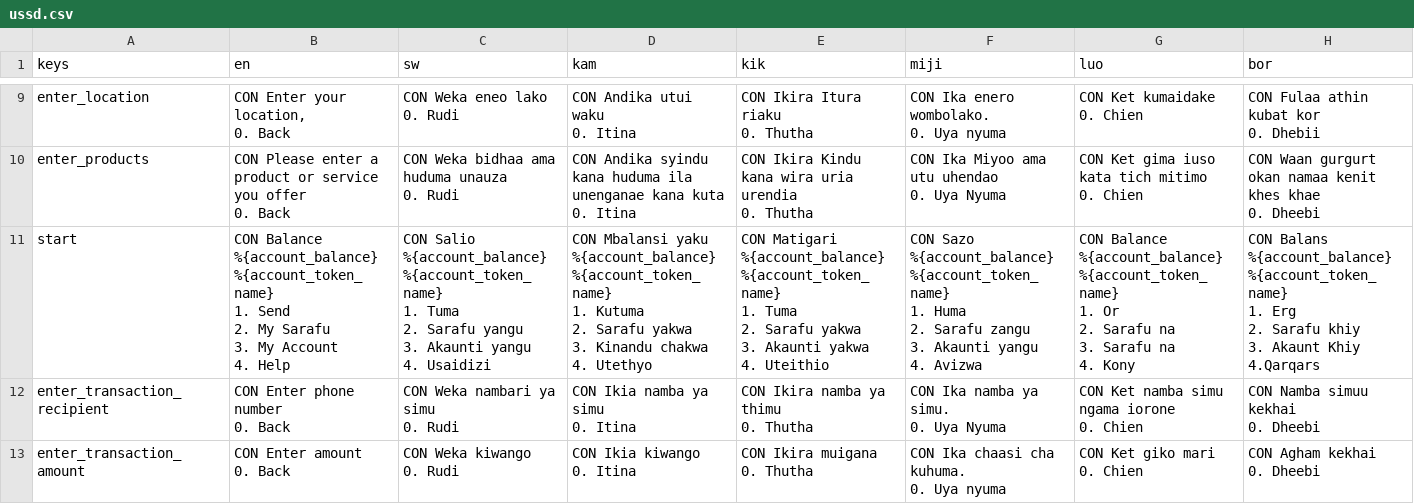
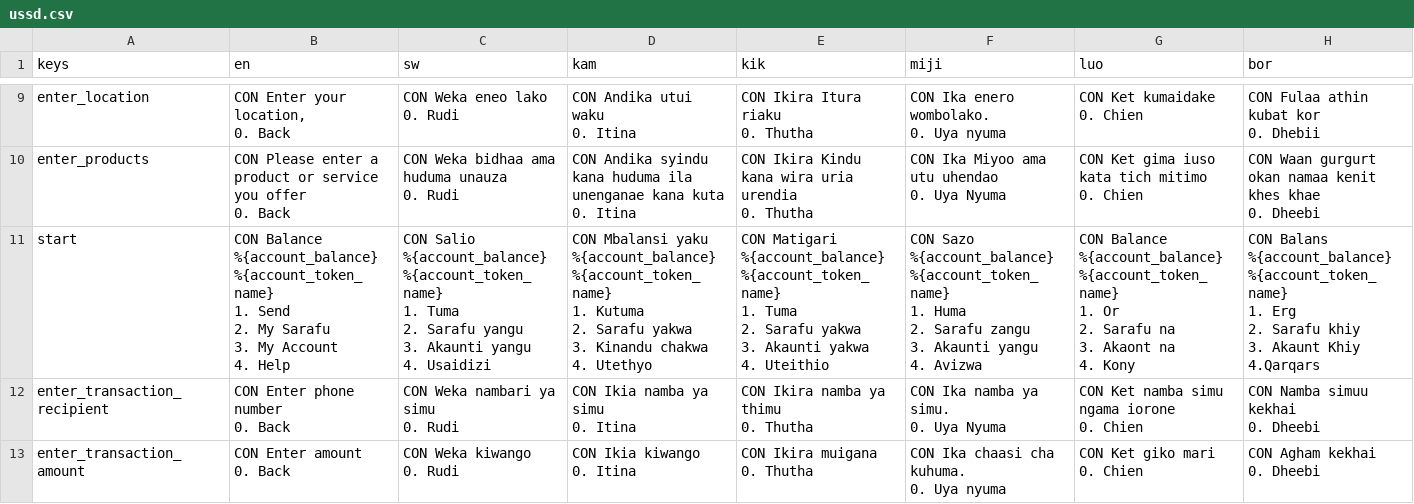
Before and after one commit to grassrootseconomics/cic-stack-v1, a CSV file: apps/cic-ussd/cic_ussd/data/sys/ussd.csv, drawn as a sheet; only a part is shown, gaps mark what is left out.

```diff
--- a/apps/cic-ussd/cic_ussd/data/sys/ussd.csv
+++ b/apps/cic-ussd/cic_ussd/data/sys/ussd.csv
@@ -93,31 +93,31 @@ enter_products,"CON Please enter a product or service you offer
 0. Dheebi"
-start,"CON Balance %{account_balance} %{account_token_name}
-1. Send
-2. My Sarafu
-3. My Account
-4. Help","CON Salio %{account_balance} %{account_token_name}
-1. Tuma
-2. Sarafu yangu
-3. Akaunti yangu
-4. Usaidizi","CON Mbalansi yaku %{account_balance} %{account_token_name}
-1. Kutuma
-2. Sarafu yakwa
-3. Kinandu chakwa
-4. Utethyo","CON Matigari %{account_balance} %{account_token_name}
-1. Tuma
-2. Sarafu yakwa
-3. Akaunti yakwa
-4. Uteithio","CON Sazo %{account_balance} %{account_token_name}
-1. Huma
-2. Sarafu zangu
-3. Akaunti yangu
-4. Avizwa","CON Balance %{account_balance} %{account_token_name}
-1. Or
-2. Sarafu na
-3. Sarafu na
-4. Kony","CON Balans %{account_balance} %{account_token_name}
-1. Erg
-2. Sarafu khiy
-3. Akaunt Khiy
-4.Qarqars"
+start,"CON Balance %{account_balance} %{account_token_name}
+1. Send
+2. My Sarafu
+3. My Account
+4. Help","CON Salio %{account_balance} %{account_token_name}
+1. Tuma
+2. Sarafu yangu
+3. Akaunti yangu
+4. Usaidizi","CON Mbalansi yaku %{account_balance} %{account_token_name}
+1. Kutuma
+2. Sarafu yakwa
+3. Kinandu chakwa
+4. Utethyo","CON Matigari %{account_balance} %{account_token_name}
+1. Tuma
+2. Sarafu yakwa
+3. Akaunti yakwa
+4. Uteithio","CON Sazo %{account_balance} %{account_token_name}
+1. Huma
+2. Sarafu zangu
+3. Akaunti yangu
+4. Avizwa","CON Balance %{account_balance} %{account_token_name}
+1. Or
+2. Sarafu na
+3. Akaont na
+4. Kony","CON Balans %{account_balance} %{account_token_name}
+1. Erg
+2. Sarafu khiy
+3. Akaunt Khiy
+4.Qarqars"
 enter_transaction_recipient,"CON Enter phone number
```
Also changed, not shown: 9 other files.
